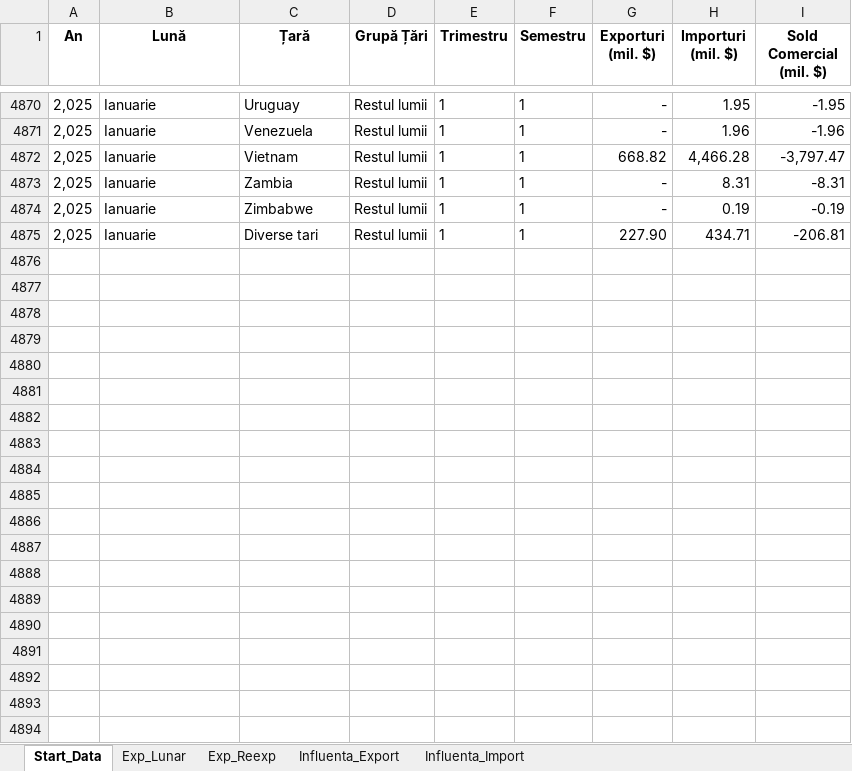
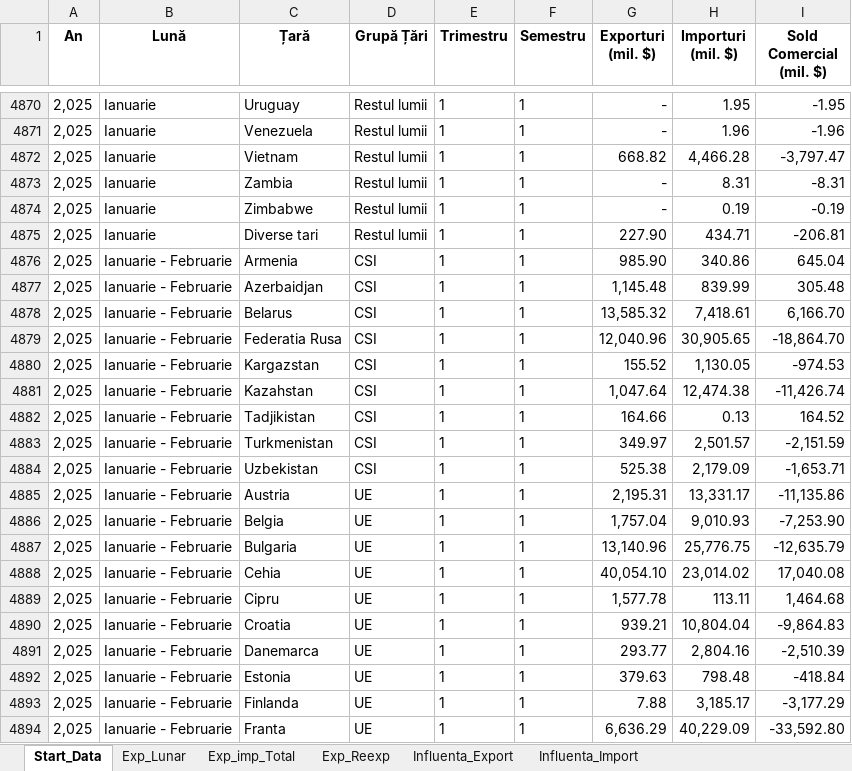
Before and after one commit to DanL1L/FrameworkData, an Excel workbook: data/Data.xlsx, sheet Start_Data, drawn as a sheet; only a part is shown, gaps mark what is left out; values as stored, in another font and other column widths than the file's, no borders; the diff covers the shown part only; the diff names each change by its address in the sheet, - before the commit and + after, or states it on an @@ line.

Commit message:
Add files via upload

```diff
--- a/data/Data.xlsx (sheet Start_Data)
+++ b/data/Data.xlsx (sheet Start_Data)
+sheet tab: Exp_imp_Total
+row 4876: 2,025 | Ianuarie - Februarie | Armenia | CSI | 1 | 1 | 985.90 | 340.86 | 645.04
+row 4877: 2,025 | Ianuarie - Februarie | Azerbaidjan | CSI | 1 | 1 | 1,145.48 | 839.99 | 305.48
+row 4878: 2,025 | Ianuarie - Februarie | Belarus | CSI | 1 | 1 | 13,585.32 | 7,418.61 | 6,166.70
+row 4879: 2,025 | Ianuarie - Februarie | Federatia Rusa | CSI | 1 | 1 | 12,040.96 | 30,905.65 | -18,864.70
+row 4880: 2,025 | Ianuarie - Februarie | Kargazstan | CSI | 1 | 1 | 155.52 | 1,130.05 | -974.53
+row 4881: 2,025 | Ianuarie - Februarie | Kazahstan | CSI | 1 | 1 | 1,047.64 | 12,474.38 | -11,426.74
+row 4882: 2,025 | Ianuarie - Februarie | Tadjikistan | CSI | 1 | 1 | 164.66 | 0.13 | 164.52
+row 4883: 2,025 | Ianuarie - Februarie | Turkmenistan | CSI | 1 | 1 | 349.97 | 2,501.57 | -2,151.59
+row 4884: 2,025 | Ianuarie - Februarie | Uzbekistan | CSI | 1 | 1 | 525.38 | 2,179.09 | -1,653.71
+row 4885: 2,025 | Ianuarie - Februarie | Austria | UE | 1 | 1 | 2,195.31 | 13,331.17 | -11,135.86
+row 4886: 2,025 | Ianuarie - Februarie | Belgia | UE | 1 | 1 | 1,757.04 | 9,010.93 | -7,253.90
+row 4887: 2,025 | Ianuarie - Februarie | Bulgaria | UE | 1 | 1 | 13,140.96 | 25,776.75 | -12,635.79
+row 4888: 2,025 | Ianuarie - Februarie | Cehia | UE | 1 | 1 | 40,054.10 | 23,014.02 | 17,040.08
+row 4889: 2,025 | Ianuarie - Februarie | Cipru | UE | 1 | 1 | 1,577.78 | 113.11 | 1,464.68
+row 4890: 2,025 | Ianuarie - Februarie | Croatia | UE | 1 | 1 | 939.21 | 10,804.04 | -9,864.83
+row 4891: 2,025 | Ianuarie - Februarie | Danemarca | UE | 1 | 1 | 293.77 | 2,804.16 | -2,510.39
+row 4892: 2,025 | Ianuarie - Februarie | Estonia | UE | 1 | 1 | 379.63 | 798.48 | -418.84
+row 4893: 2,025 | Ianuarie - Februarie | Finlanda | UE | 1 | 1 | 7.88 | 3,185.17 | -3,177.29
+row 4894: 2,025 | Ianuarie - Februarie | Franta | UE | 1 | 1 | 6,636.29 | 40,229.09 | -33,592.80
```
Also changed, not shown: 92 added rows elsewhere in this sheet, sheet Influenta_Import, sheet Exp_Reexp, sheet Influenta_Export, sheet Exp_Lunar.
